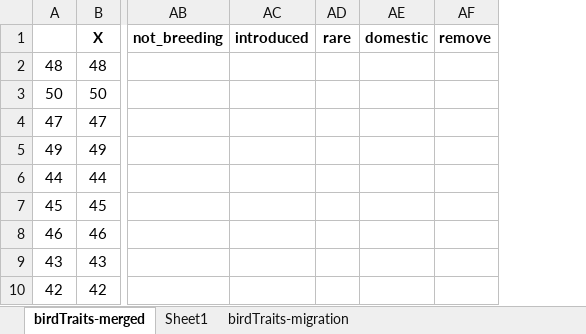
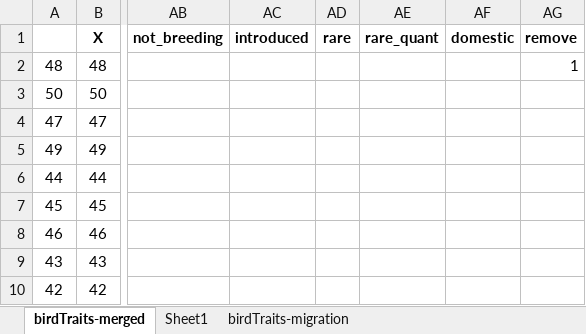
Before and after one commit to wessel-mulder/hmsc-danishbirds, an Excel workbook: data/0_traits/birdTraits-merged-all.xlsx, sheet birdTraits-merged, drawn as a sheet; only a part is shown, gaps mark what is left out; values as stored, in another font and other column widths than the file's, no borders; conditional formats not drawn; addresses are those after the commit; the diff names each change by its address in the sheet, - before the commit and + after, or states it on an @@ line.

```diff
--- a/data/0_traits/birdTraits-merged-all.xlsx (sheet birdTraits-merged)
+++ b/data/0_traits/birdTraits-merged-all.xlsx (sheet birdTraits-merged)
+column AE (rare_quant), empty
-AG2 (remove): (empty)
+AG2 (remove): 1
```
Also changed, not shown: 10 other files.
